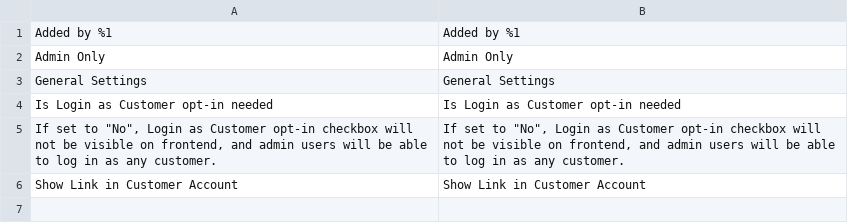
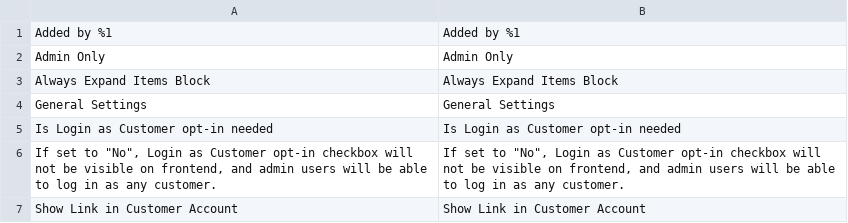
Before and after one commit to Lingaro/magento2-module-micro-features, a CSV file: i18n/en_US.csv, drawn as a sheet.

```diff
--- a/i18n/en_US.csv
+++ b/i18n/en_US.csv
@@ -2,2 +2,3 @@
 "Admin Only","Admin Only"
+"Always Expand Items Block","Always Expand Items Block"
 "General Settings","General Settings"
```
Also changed, not shown: i18n/pl_PL.csv, 8 other files.
